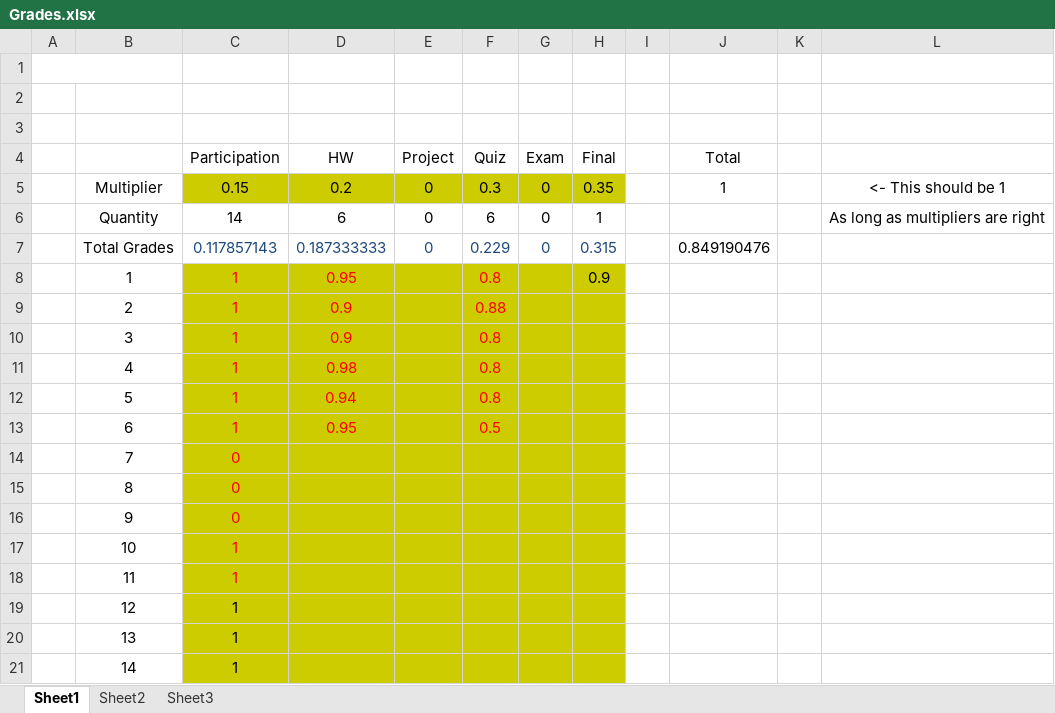
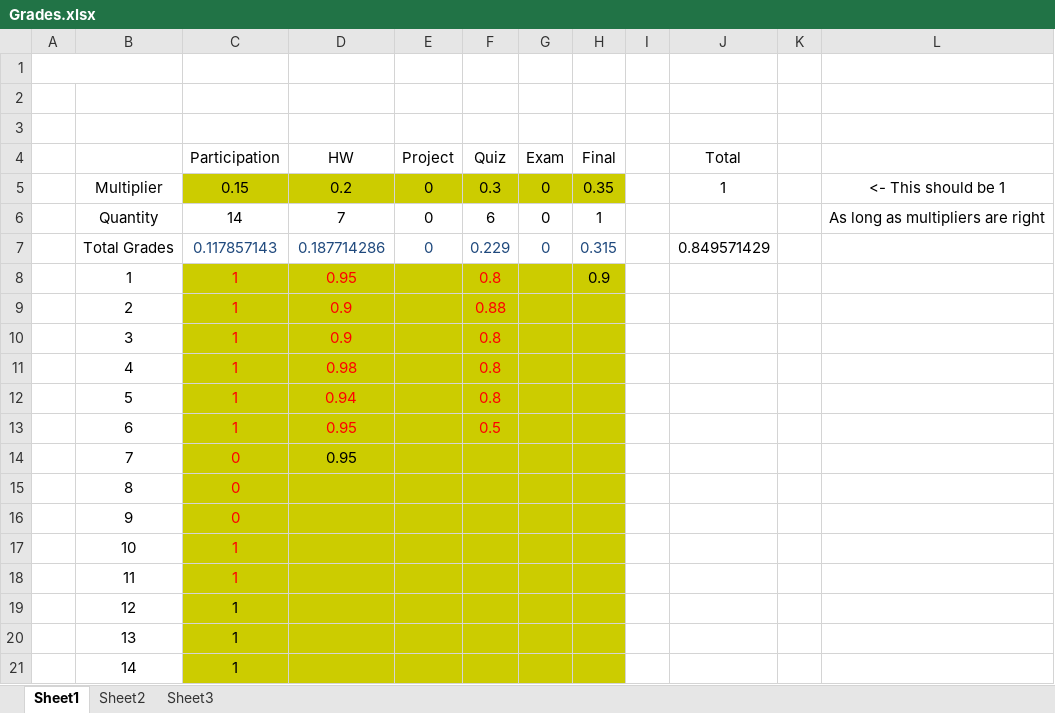
Before and after one commit to AlexLundinEducational/UTDSummer2018, an Excel workbook: SE-4367.0U1-Testing/Grades/Grades.xlsx, sheet Sheet1, drawn as a sheet; values as stored, in another font and other column widths than the file's, no borders; the diff names each change by its address in the sheet, - before the commit and + after, or states it on an @@ line.

Commit message:
grades

```diff
--- a/SE-4367.0U1-Testing/Grades/Grades.xlsx (sheet Sheet1)
+++ b/SE-4367.0U1-Testing/Grades/Grades.xlsx (sheet Sheet1)
-D6 (HW): 6
+D6 (HW): 7
-D7 (HW): 0.187333333
+D7 (HW): 0.187714286
-J7 (Total): 0.849190476
+J7 (Total): 0.849571429
-D14 (HW): (empty)
+D14 (HW): 0.95
```
Also changed, not shown: 3 other files.
